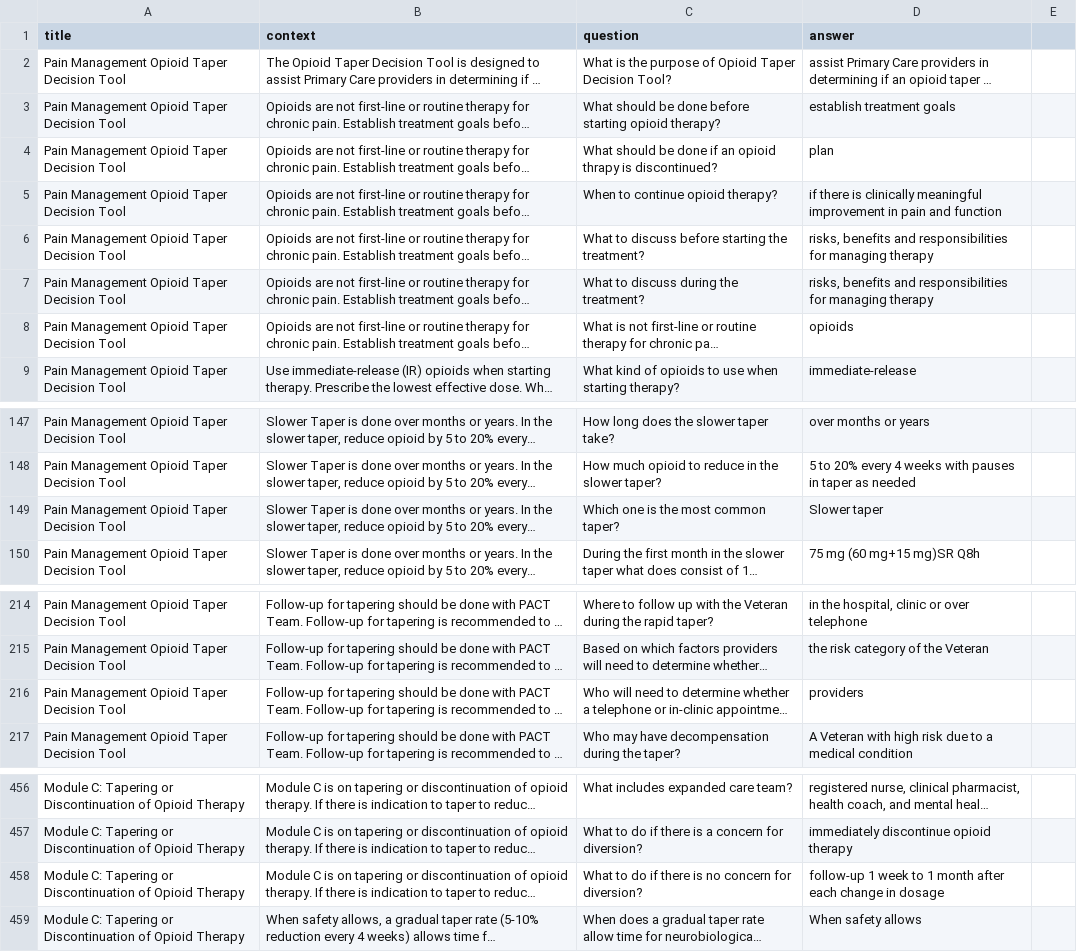
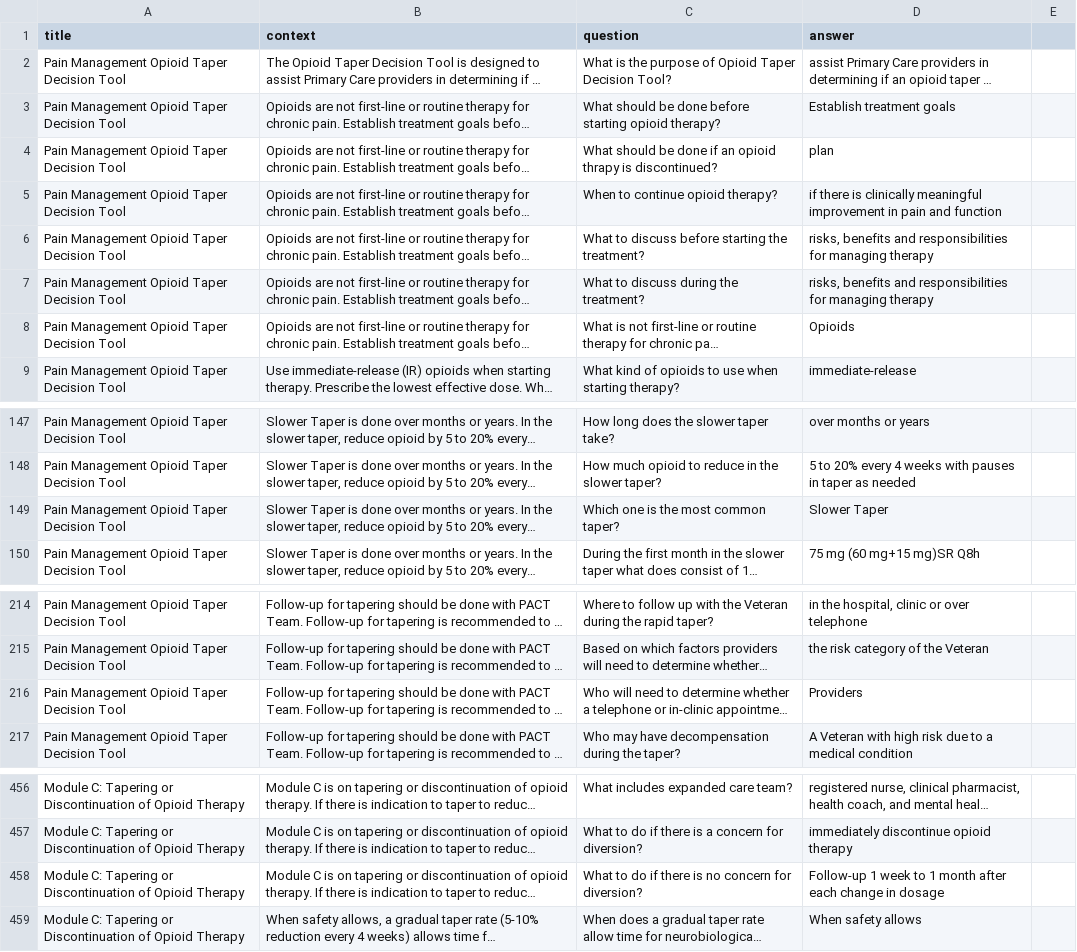
Before and after one commit to mmahbub/OTQuAD, a CSV file: data/otquad-v1.0 - Sheet1.csv, drawn as a sheet; only a part is shown, gaps mark what is left out; long unchanged cells end in …; the diff names each change by its address in the sheet, - before the commit and + after, or states it on an @@ line.

Commit message:
Add files via upload

```diff
--- a/data/otquad-v1.0 - Sheet1.csv
+++ b/data/otquad-v1.0 - Sheet1.csv
-D3 (answer): establish treatment goals
+D3 (answer): Establish treatment goals
-D8 (answer): opioids
+D8 (answer): Opioids
-D149 (answer): Slower taper
+D149 (answer): Slower Taper
-D216 (answer): providers
+D216 (answer): Providers
-D458 (answer): follow-up 1 week…
+D458 (answer): Follow-up 1 week…
```
